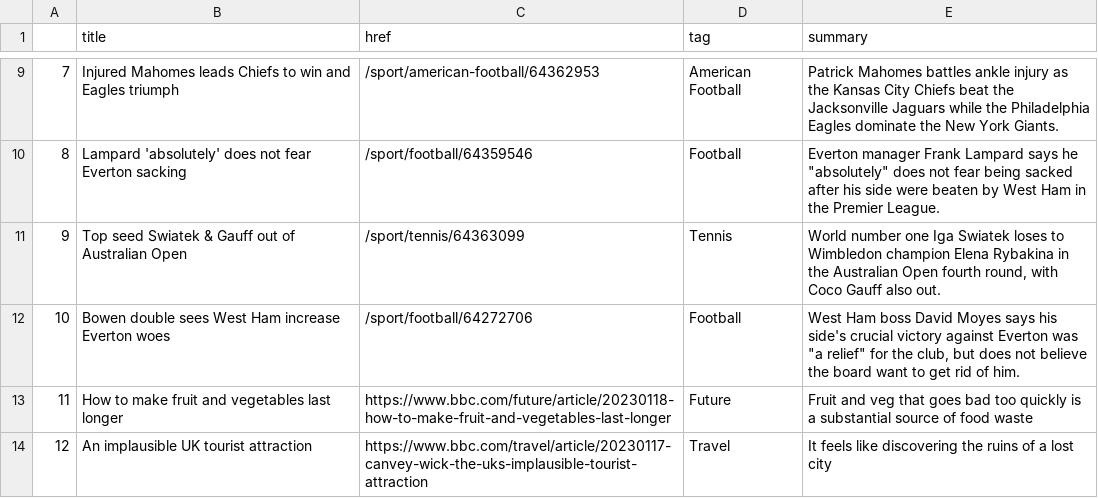
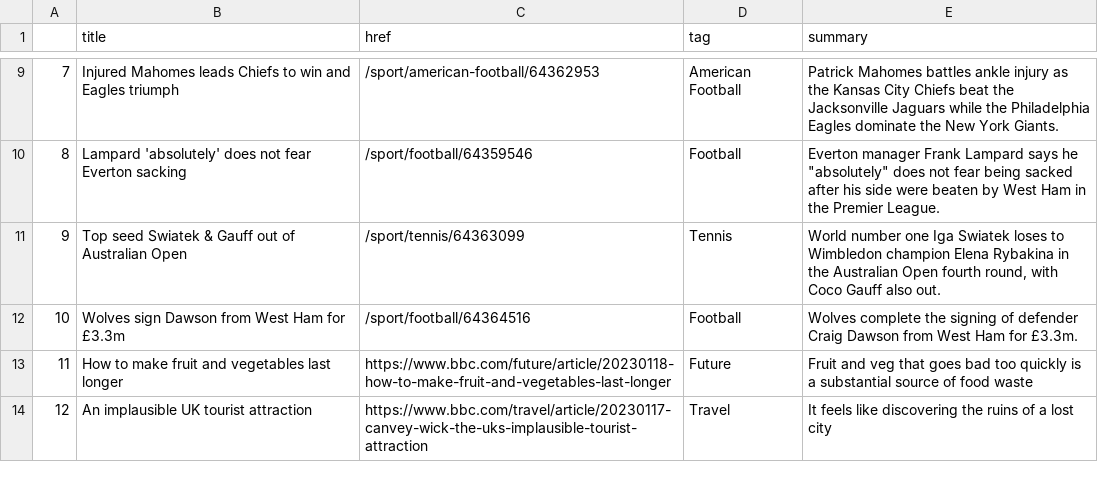
Before and after one commit to zhaoying2931/automatic-scraper, a CSV file: bbc-headlines.csv, drawn as a sheet; only a part is shown, gaps mark what is left out.

```diff
--- a/bbc-headlines.csv
+++ b/bbc-headlines.csv
@@ -11,3 +11,3 @@
 9,Top seed Swiatek & Gauff out of Australian Open,/sport/tennis/64363099,Tennis,"World number one Iga Swiatek loses to Wimbledon champion Elena Rybakina in the Australian Open fourth round, with Coco Gauff also out."
-10,Bowen double sees West Ham increase Everton woes,/sport/football/64272706,Football,"West Ham boss David Moyes says his side's crucial victory against Everton was ""a relief"" for the club, but does not believe the board want to get rid of him."
+10,Wolves sign Dawson from West Ham for £3.3m,/sport/football/64364516,Football,Wolves complete the signing of defender Craig Dawson from West Ham for £3.3m.
 11,How to make fruit and vegetables last longer,https://www.bbc.com/future/article/20230118-how-to-make-fruit-and-vegetables-last-longer,Future,Fruit and veg that goes bad too quickly is a substantial source of food waste
```
